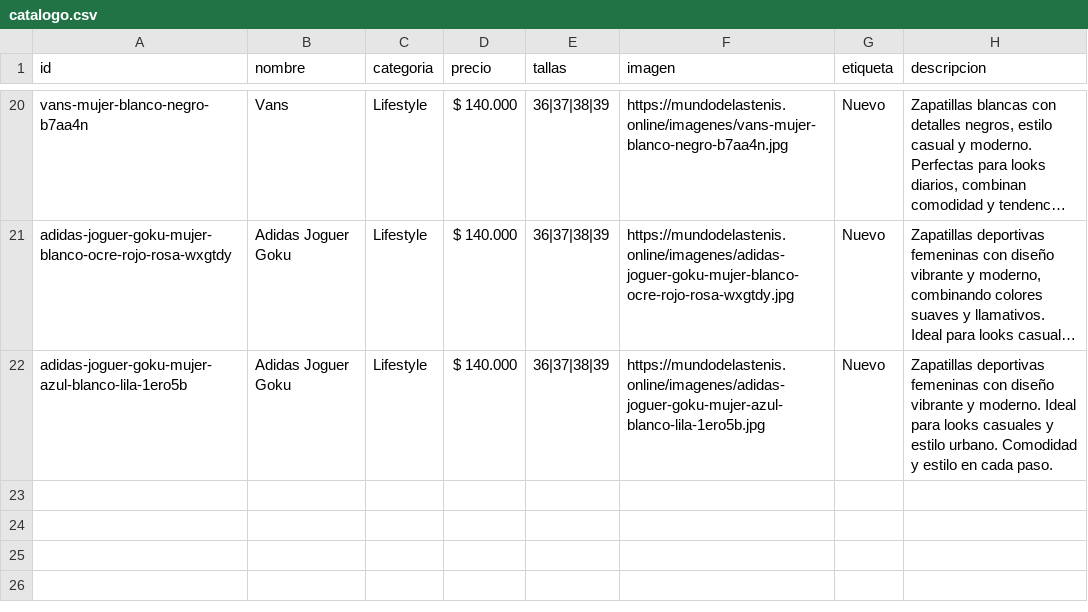
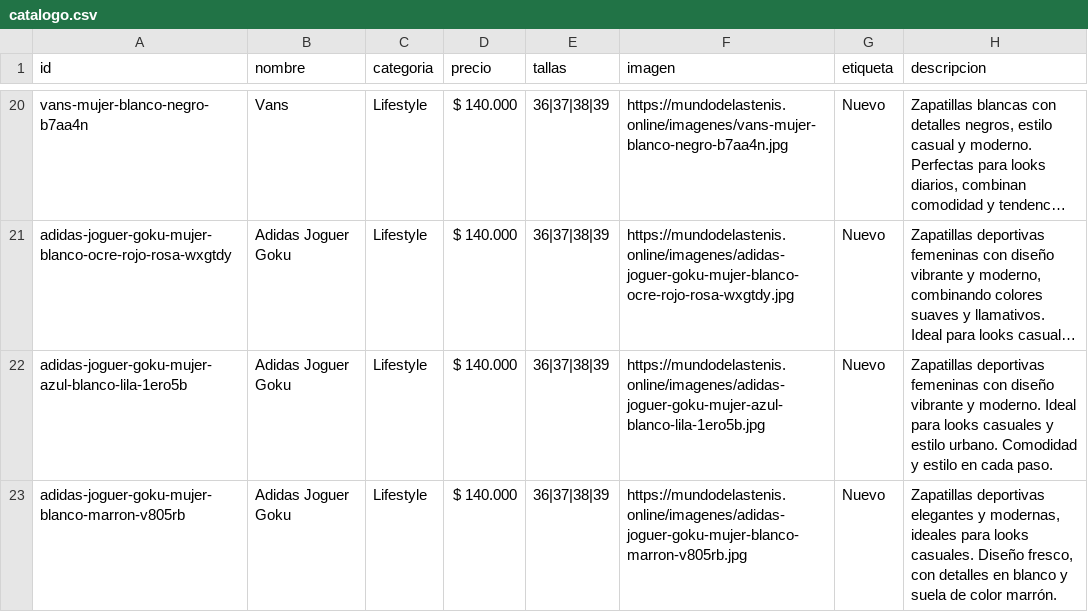
Before and after one commit to Aanticamperos/Mundo-de-las-tenis, a CSV file: catalogo.csv, drawn as a sheet; only a part is shown, gaps mark what is left out; long unchanged cells end in …; the diff names each change by its address in the sheet, - before the commit and + after, or states it on an @@ line.

Commit message:
Agregar producto adidas-joguer-goku-mujer-blanco-marron-v805rb al catálogo

```diff
--- a/catalogo.csv
+++ b/catalogo.csv
+row 23: adidas-joguer-goku-mujer-blanco-marron-v805rb | Adidas Joguer Goku | Lifestyle | $ 140.000 | 36|37|38|39 | https://mundodelastenis.online/imagenes/adidas-joguer-goku-mujer-blanco-marron-v805rb.jpg | Nuevo | Zapatillas deportivas elegantes y modernas, ideales para looks casuales. Diseño fresco, con detalles en blanco y suela de color marrón.
```
